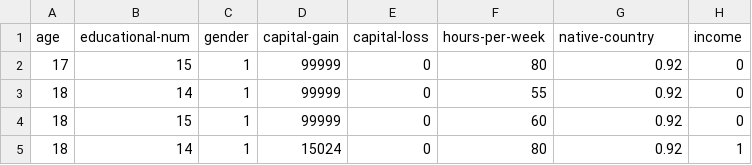
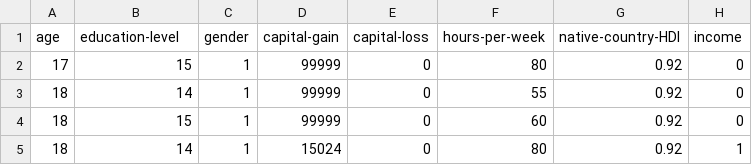
Before and after one commit to ML4STEM/IncomePredictor, a CSV file: income_final2.csv, drawn as a sheet; only a part is shown.

Commit message:
name change

```diff
--- a/income_final2.csv
+++ b/income_final2.csv
@@ -1,2 +1,2 @@
-age,educational-num,gender,capital-gain,capital-loss,hours-per-week,native-country,income
+age,education-level,gender,capital-gain,capital-loss,hours-per-week,native-country-HDI,income
 17,15,1,99999,0,80,0.92,0
```
